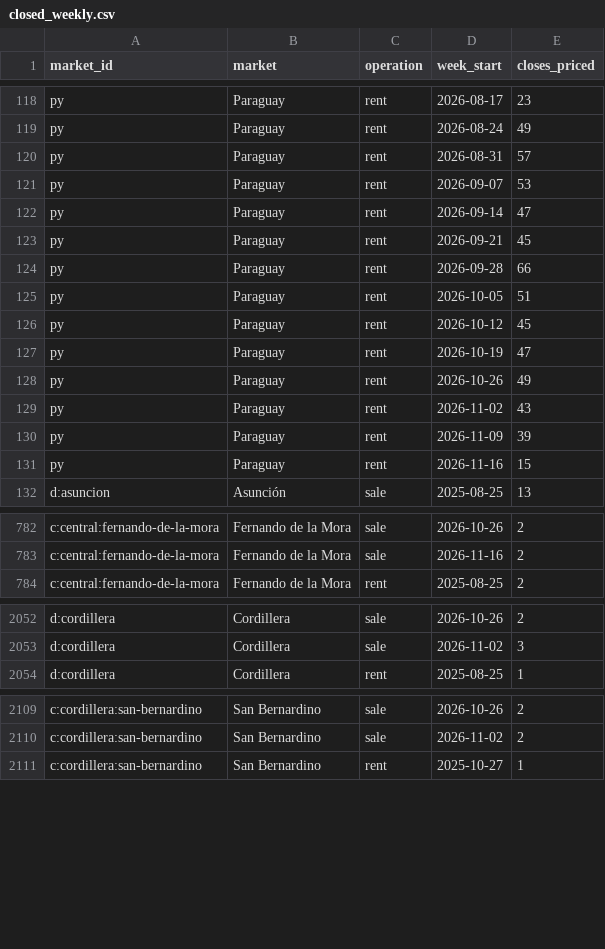
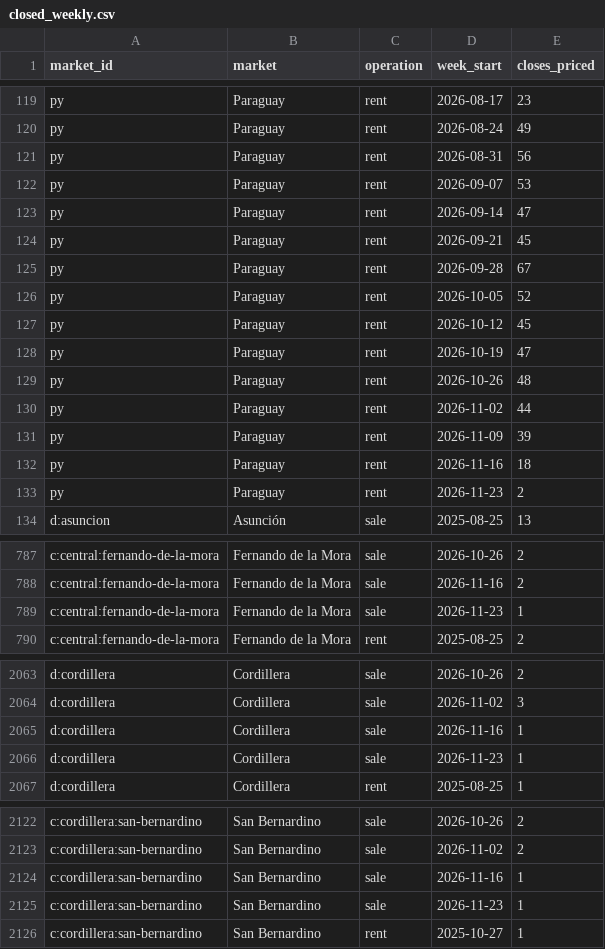
Before and after one commit to ddvanlith/tekoha-daily, a CSV file: dashboard/data/closed_weekly.csv, drawn as a sheet; only a part is shown, gaps mark what is left out; the diff covers the shown part only.

```diff
--- a/dashboard/data/closed_weekly.csv
+++ b/dashboard/data/closed_weekly.csv
@@ -119,3 +120,3 @@ py,Paraguay,rent,2026-08-17,23
 py,Paraguay,rent,2026-08-24,49
-py,Paraguay,rent,2026-08-31,57
+py,Paraguay,rent,2026-08-31,56
 py,Paraguay,rent,2026-09-07,53
@@ -123,10 +124,11 @@ py,Paraguay,rent,2026-09-14,47
 py,Paraguay,rent,2026-09-21,45
-py,Paraguay,rent,2026-09-28,66
-py,Paraguay,rent,2026-10-05,51
+py,Paraguay,rent,2026-09-28,67
+py,Paraguay,rent,2026-10-05,52
 py,Paraguay,rent,2026-10-12,45
 py,Paraguay,rent,2026-10-19,47
-py,Paraguay,rent,2026-10-26,49
-py,Paraguay,rent,2026-11-02,43
+py,Paraguay,rent,2026-10-26,48
+py,Paraguay,rent,2026-11-02,44
 py,Paraguay,rent,2026-11-09,39
-py,Paraguay,rent,2026-11-16,15
+py,Paraguay,rent,2026-11-16,18
+py,Paraguay,rent,2026-11-23,2
 d:asuncion,Asunción,sale,2025-08-25,13
@@ -783,2 +788,3 @@ c:central:fernando-de-la-mora,Fernando de la Mora,sale,2026-10-26,2
 c:central:fernando-de-la-mora,Fernando de la Mora,sale,2026-11-16,2
+c:central:fernando-de-la-mora,Fernando de la Mora,sale,2026-11-23,1
 c:central:fernando-de-la-mora,Fernando de la Mora,rent,2025-08-25,2
@@ -2053,2 +2064,4 @@ d:cordillera,Cordillera,sale,2026-10-26,2
 d:cordillera,Cordillera,sale,2026-11-02,3
+d:cordillera,Cordillera,sale,2026-11-16,1
+d:cordillera,Cordillera,sale,2026-11-23,1
 d:cordillera,Cordillera,rent,2025-08-25,1
@@ -2110,2 +2123,4 @@ c:cordillera:san-bernardino,San Bernardino,sale,2026-10-26,2
 c:cordillera:san-bernardino,San Bernardino,sale,2026-11-02,2
+c:cordillera:san-bernardino,San Bernardino,sale,2026-11-16,1
+c:cordillera:san-bernardino,San Bernardino,sale,2026-11-23,1
 c:cordillera:san-bernardino,San Bernardino,rent,2025-10-27,1
```
Also changed, not shown: 18 added rows and 34 edited cells elsewhere in this file, dashboard/data/asking_flow_daily.csv, dashboard/data/asking_new_7d.csv, 20 other files.
